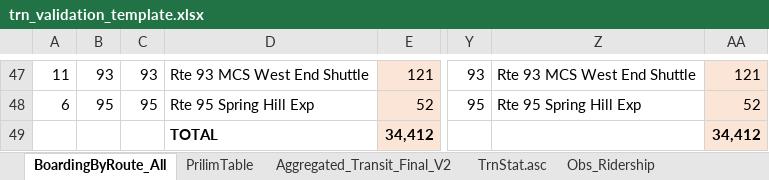
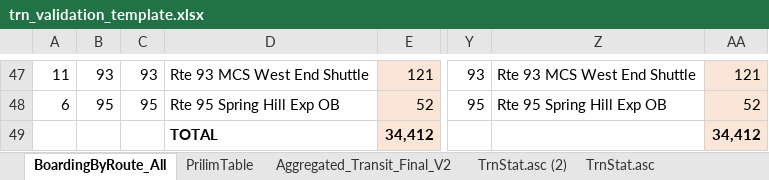
Before and after one commit to RSGInc/nashvilleabm, an Excel workbook: Support/BaseYear/validation/trn_validation_template.xlsx, sheet BoardingByRoute_All, drawn as a sheet; only a part is shown, gaps mark what is left out; values as stored, in another font and other column widths than the file's, no borders; charts and pictures not drawn; the diff covers the shown part only; the diff names each change by its address in the sheet, - before the commit and + after, or states it on an @@ line.

```diff
--- a/Support/BaseYear/validation/trn_validation_template.xlsx (sheet BoardingByRoute_All)
+++ b/Support/BaseYear/validation/trn_validation_template.xlsx (sheet BoardingByRoute_All)
+sheet tab: TrnStat.asc (2)
-D48: Rte 95 Spring Hill Exp
+D48: Rte 95 Spring Hill Exp OB
-Z48: Rte 95 Spring Hill Exp
+Z48: Rte 95 Spring Hill Exp OB
```
Also changed, not shown: 2 added rows, 2 removed rows and 59 edited cells elsewhere in this sheet, sheet ABM_RteName, sheet PrilimTable, formulas that keep their value, hidden cells, charts or pictures, 51 other files.
